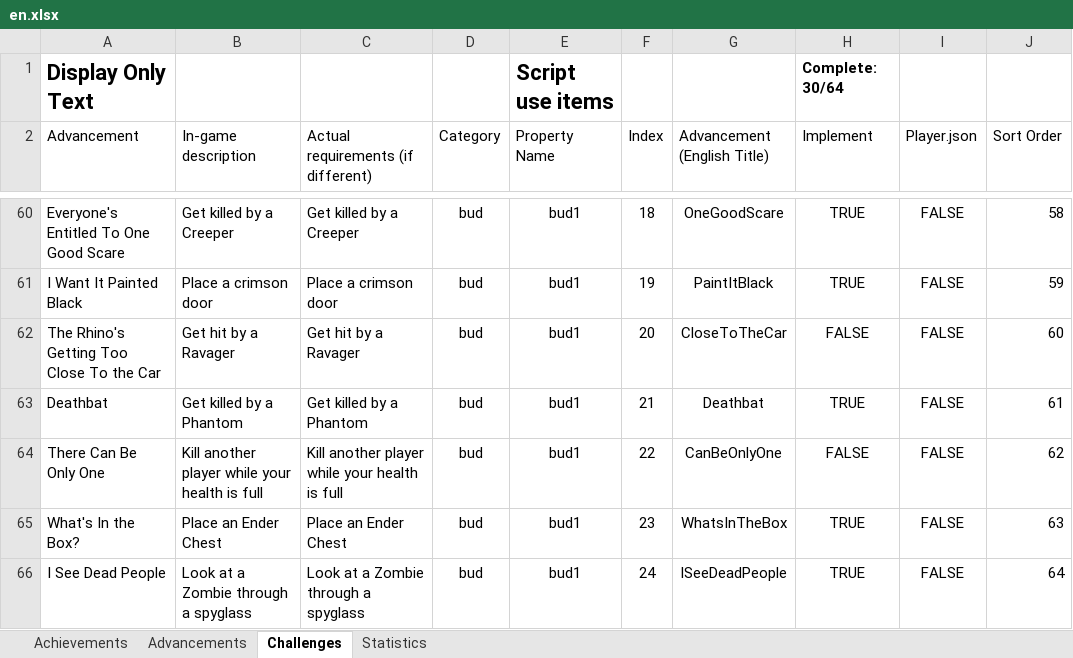
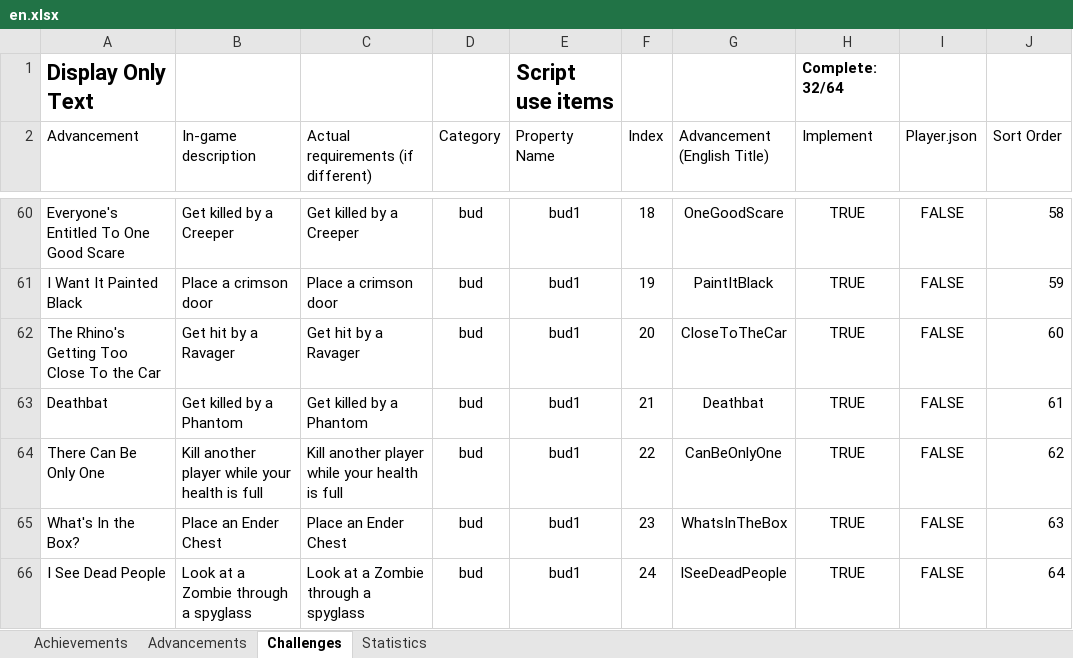
Before and after one commit to RavinMaddHatter/BedrockStatsAndAchievements, an Excel workbook: lookupData/en.xlsx, sheet Challenges, drawn as a sheet; only a part is shown, gaps mark what is left out; values as stored, in another font and other column widths than the file's, no borders; conditional formats and table styles not drawn; the diff names each change by its address in the sheet, - before the commit and + after, or states it on an @@ line.

Commit message:
added some challenges

```diff
--- a/lookupData/en.xlsx (sheet Challenges)
+++ b/lookupData/en.xlsx (sheet Challenges)
-H1 (Implement): Complete: 30/64
+H1 (Implement): Complete: 32/64
-H62 (Implement): FALSE
+H62 (Implement): TRUE
-H64 (Implement): FALSE
+H64 (Implement): TRUE
```
Also changed, not shown: sheet Statistics, 1 other file.
